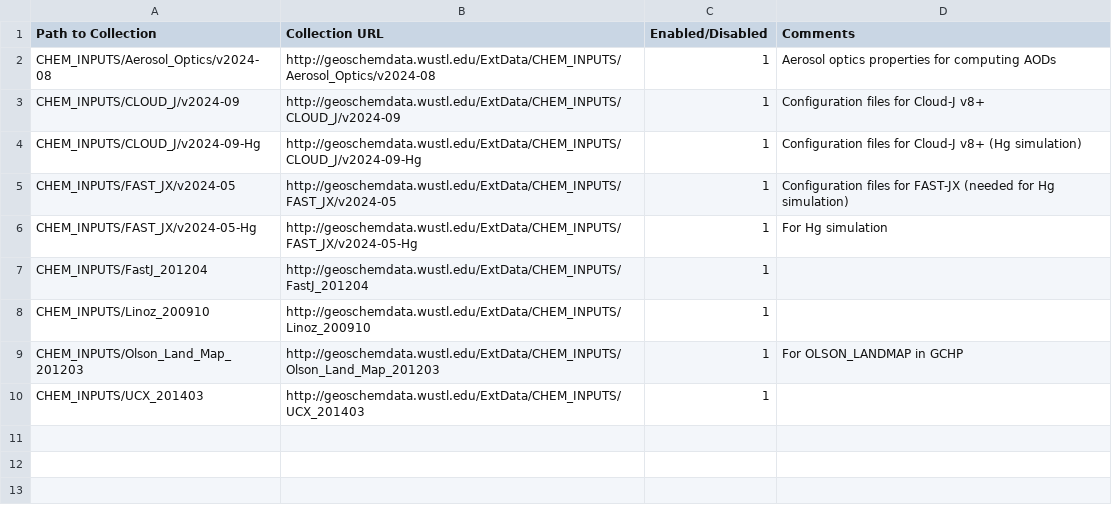
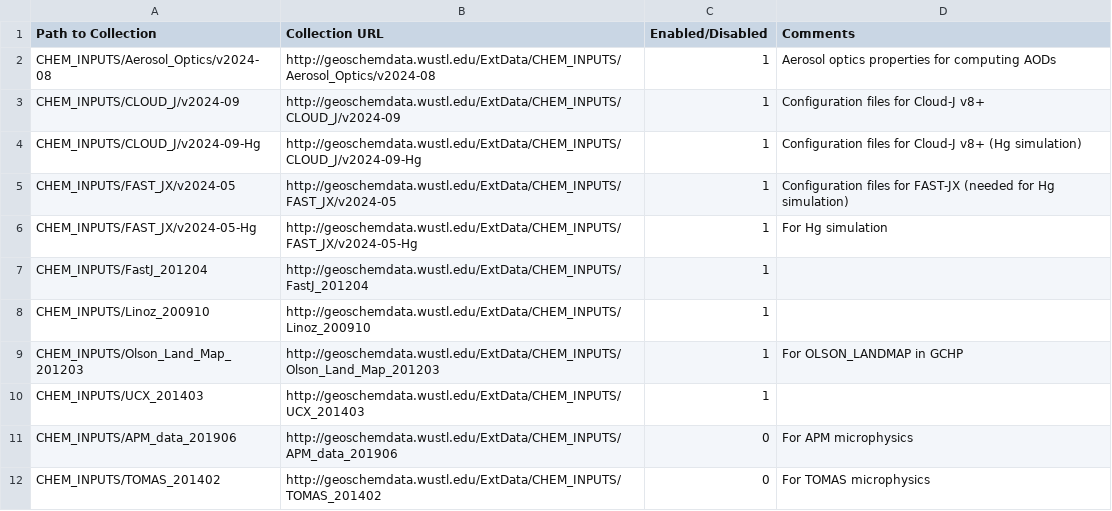
Before and after one commit to geoschem/input-data-catalogs, a CSV file: ChemistryInputs.csv, drawn as a sheet; the diff names each change by its address in the sheet, - before the commit and + after, or states it on an @@ line.

Commit message:
Updated ChemistryInputs.csv w/ optional APM & TOMAS data dirs
ChemistryInputs.csv
- Added CHEM_INPUTS/APM_data_201906 as an optional data directory
- Added CHEM_INPUTS/TOMAS_201402 as an optional data directoryu

Signed-off-by: Bob Yantosca <yantosca@seas.harvard.edu>

```diff
--- a/ChemistryInputs.csv
+++ b/ChemistryInputs.csv
+row 11: CHEM_INPUTS/APM_data_201906 | http://geoschemdata.wustl.edu/ExtData/CHEM_INPUTS/APM_data_201906 | 0 | For APM microphysics
+row 12: CHEM_INPUTS/TOMAS_201402 | http://geoschemdata.wustl.edu/ExtData/CHEM_INPUTS/TOMAS_201402 | 0 | For TOMAS microphysics
```
